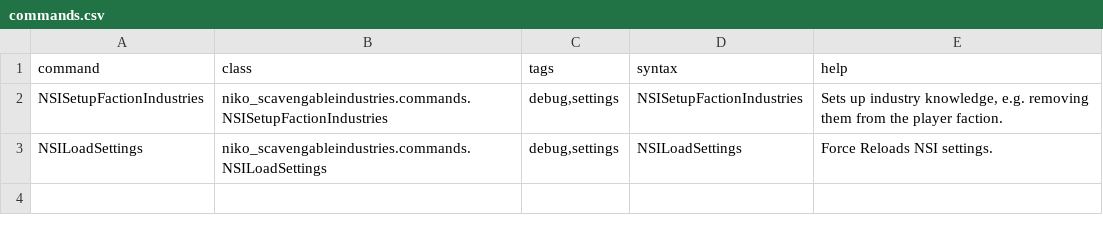
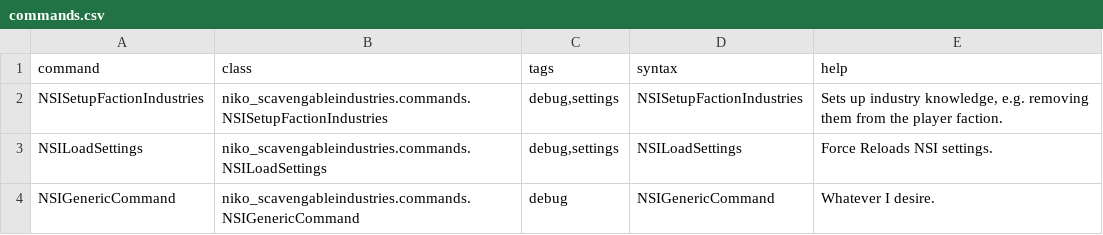
Before and after one commit to nikothedude/niko_scavengeableindustries, a CSV file: data/console/commands.csv, drawn as a sheet; the diff names each change by its address in the sheet, - before the commit and + after, or states it on an @@ line.

```diff
--- a/data/console/commands.csv
+++ b/data/console/commands.csv
+row 4: NSIGenericCommand | niko_scavengableindustries.commands.NSIGenericCommand | debug | NSIGenericCommand | Whatever I desire.
```
Also changed, not shown: 7 other files.
